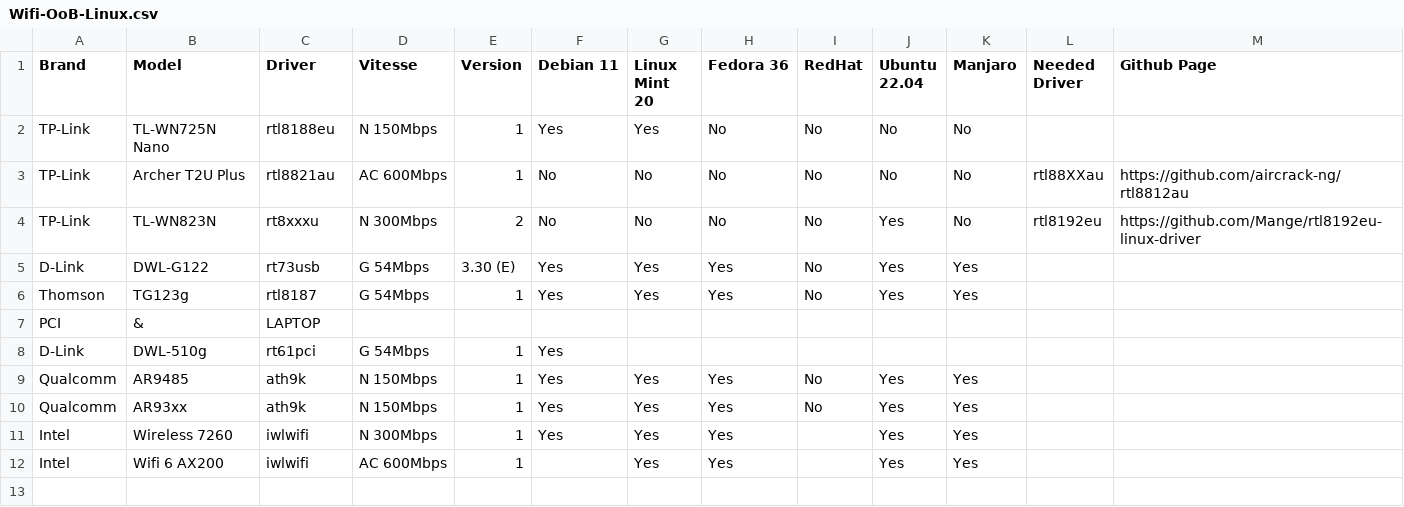
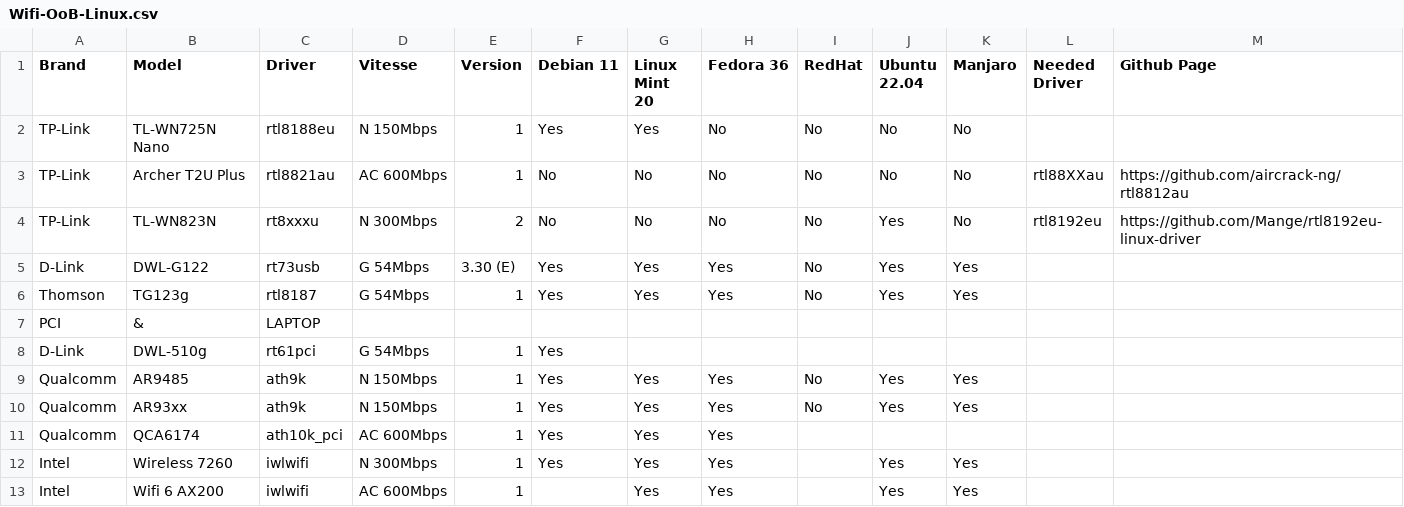
Before and after one commit to TuxStory/Working-OoB-Linux-Wifi, a CSV file: Wifi-OoB-Linux.csv, drawn as a sheet; the diff names each change by its address in the sheet, - before the commit and + after, or states it on an @@ line.

Commit message:
Update Wifi-OoB-Linux.csv

```diff
--- a/Wifi-OoB-Linux.csv
+++ b/Wifi-OoB-Linux.csv
+row 11: Qualcomm | QCA6174 | ath10k_pci | AC 600Mbps | 1 | Yes | Yes | Yes
```
